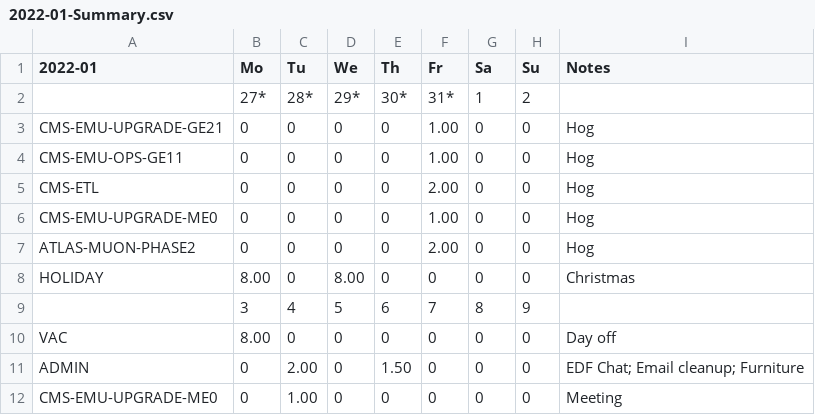
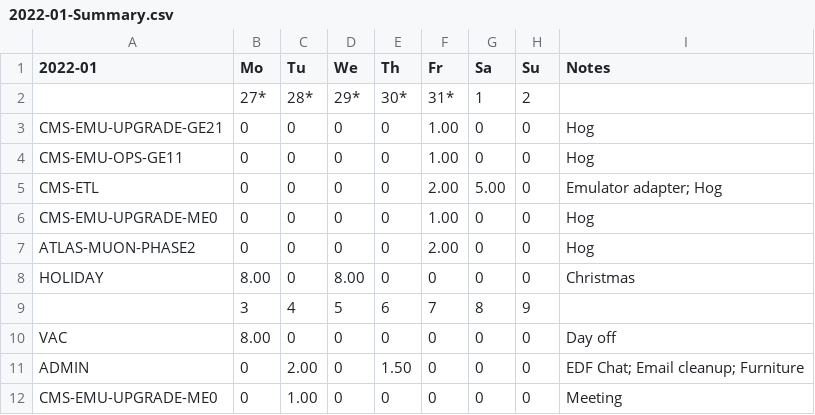
Before and after one commit to andrewpeck/edf-timesheet, a CSV file: csv/2022-01-Summary.csv, drawn as a sheet; only a part is shown.

```diff
--- a/csv/2022-01-Summary.csv
+++ b/csv/2022-01-Summary.csv
@@ -4,3 +4,3 @@ CMS-EMU-UPGRADE-GE21,0,0,0,0,1.00,0,0,Hog
 CMS-EMU-OPS-GE11,0,0,0,0,1.00,0,0,Hog
-CMS-ETL,0,0,0,0,2.00,0,0,Hog
+CMS-ETL,0,0,0,0,2.00,5.00,0,Emulator adapter; Hog
 CMS-EMU-UPGRADE-ME0,0,0,0,0,1.00,0,0,Hog
```
Also changed, not shown: csv/2022-12-Summary.csv, csv/2022-12.csv, 15 other files.
